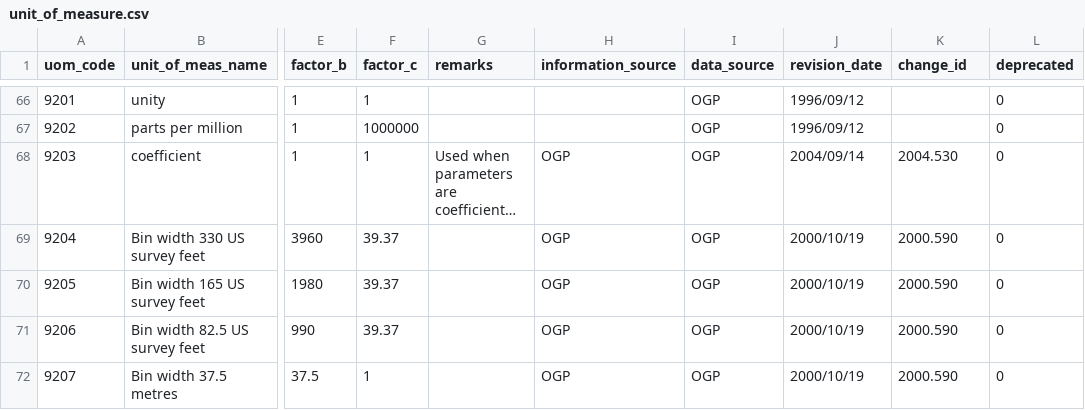
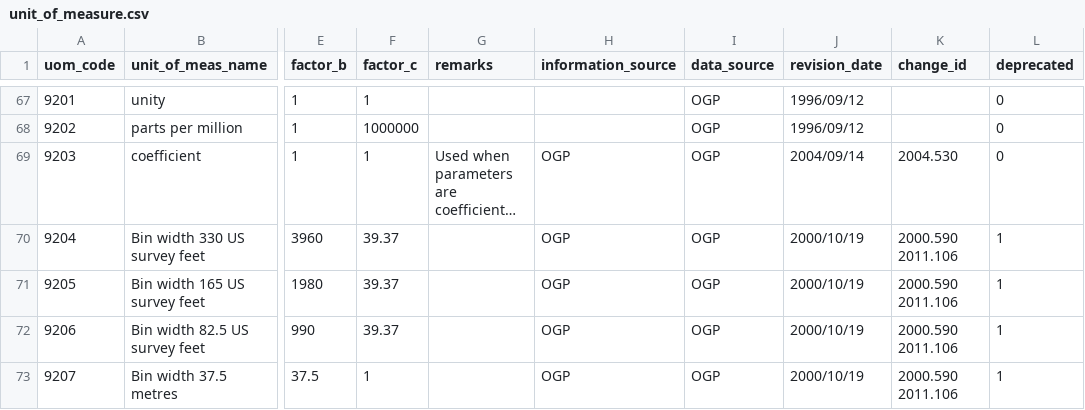
Before and after one commit to mapbox/node-srs, a CSV file: lib/srs_data/unit_of_measure.csv, drawn as a sheet; only a part is shown, gaps mark what is left out; long unchanged cells end in …; addresses are those after the commit; the diff covers the shown part only; the diff names each change by its address in the sheet, - before the commit and + after, or states it on an @@ line.

```diff
--- a/lib/srs_data/unit_of_measure.csv
+++ b/lib/srs_data/unit_of_measure.csv
-K70:K73 (change_id): 2000.590
+K70:K73 (change_id): 2000.590 2011.106
-L70:L73 (deprecated): 0
+L70:L73 (deprecated): 1
```
Also changed, not shown: 1 added row and 9 edited cells elsewhere in this file, lib/srs_data/coordinate_axis.csv, lib/srs_data/ellipsoid.csv, 6 other files.
